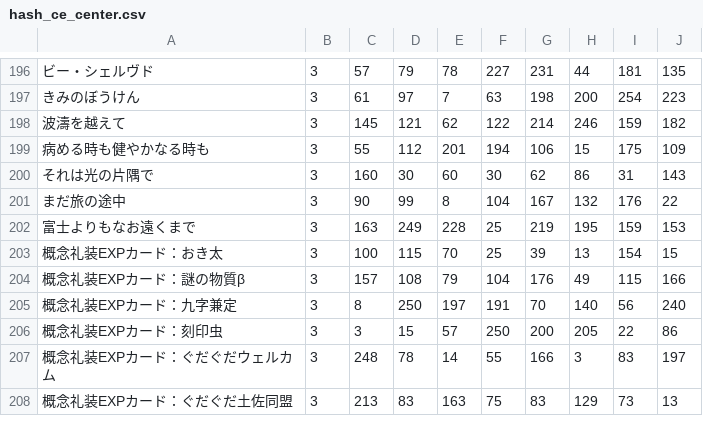
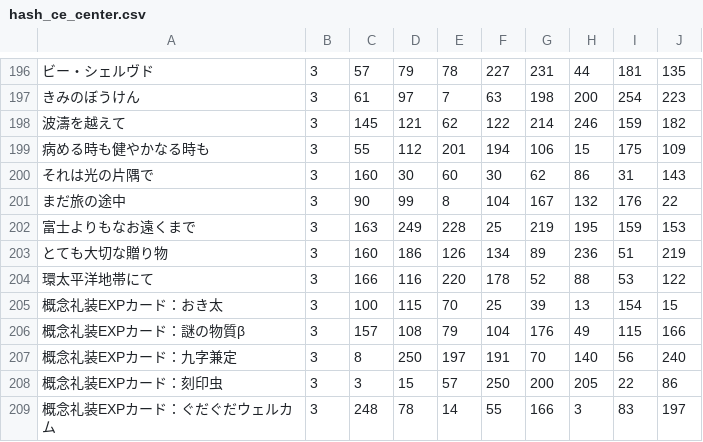
Before and after one commit to fgosc/fgogachacnt, a CSV file: hash_ce_center.csv, drawn as a sheet; only a part is shown, gaps mark what is left out; the shorter side is filled out with more unchanged rows; the diff names each change by its address in the sheet, - before the commit and + after, or states it on an @@ line.

```diff
--- a/hash_ce_center.csv
+++ b/hash_ce_center.csv
+row 203: とても大切な贈り物 | 3 | 160 | 186 | 126 | 134 | 89 | 236 | 51 | 219
+row 204: 環太平洋地帯にて | 3 | 166 | 116 | 220 | 178 | 52 | 88 | 53 | 122
```
Also changed, not shown: hash_ce.csv, hash_srv.csv, 1 other file.
